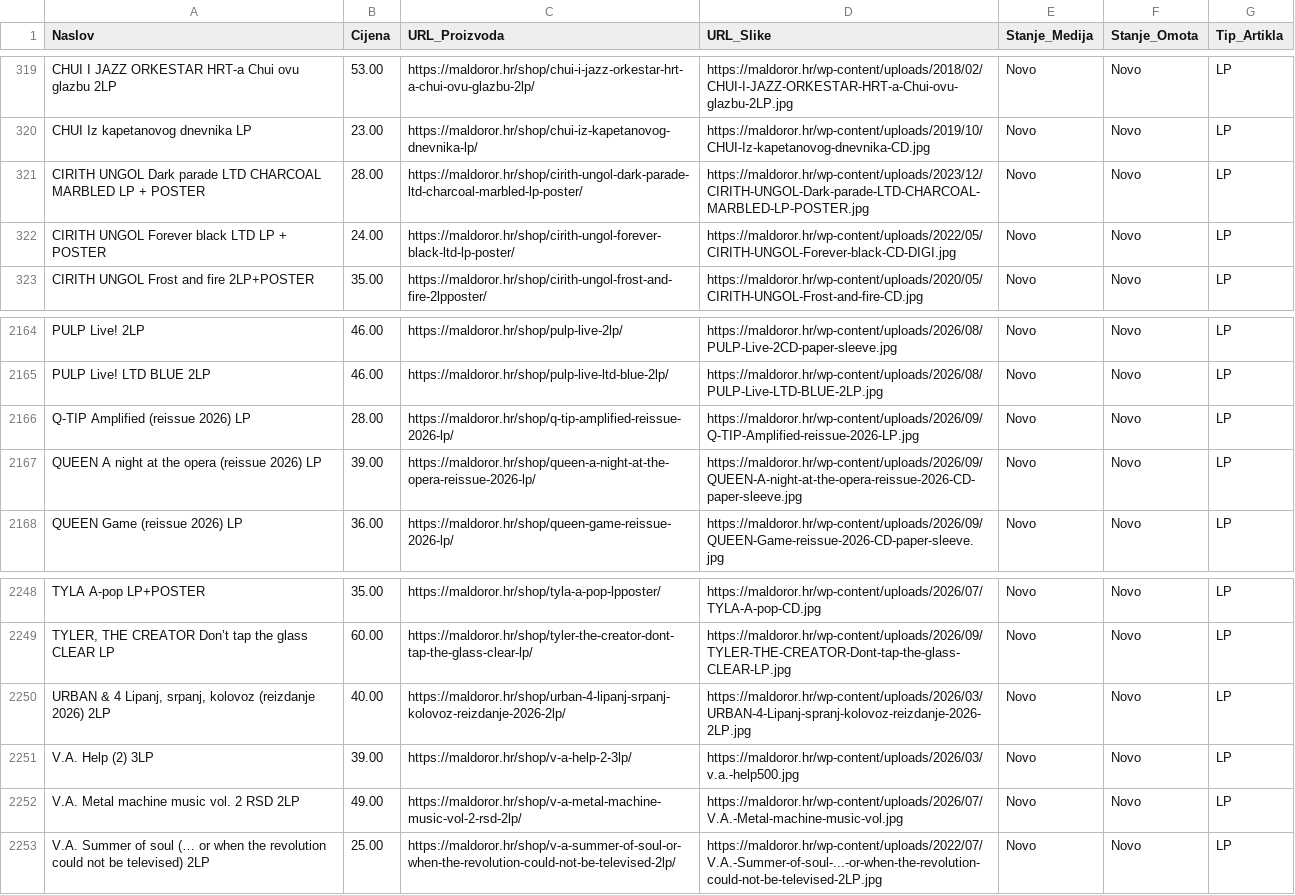
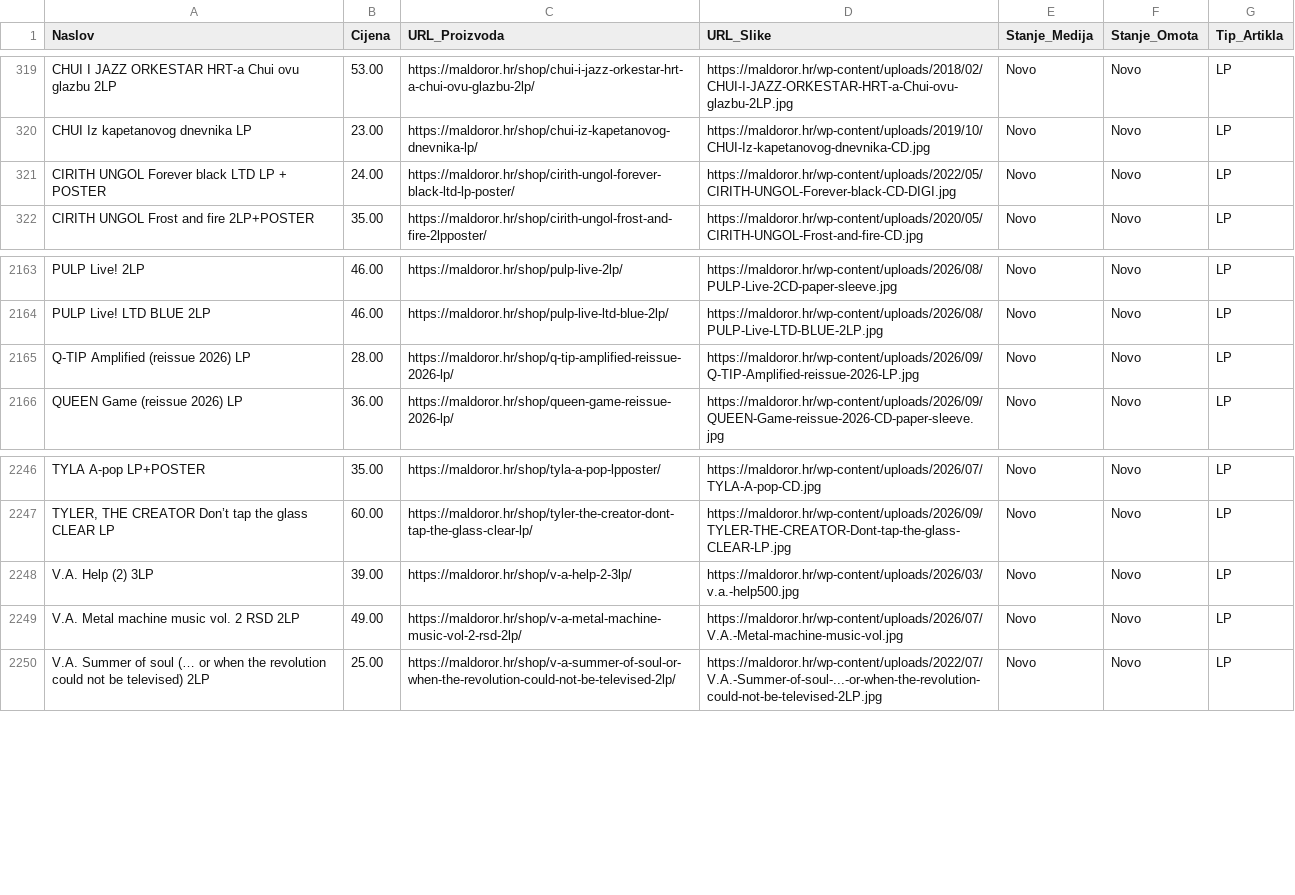
Before and after one commit to Z0M81Eb/baza-ploca, a CSV file: maldoror_ploce.csv, drawn as a sheet; only a part is shown, gaps mark what is left out; the diff names each change by its address in the sheet, - before the commit and + after, or states it on an @@ line.

```diff
--- a/maldoror_ploce.csv
+++ b/maldoror_ploce.csv
-row 321: CIRITH UNGOL Dark parade LTD CHARCOAL MARBLED LP + POSTER | 28.00 | https://maldoror.hr/shop/cirith-ungol-dark-parade-ltd-charcoal-marbled-lp-poster/ | https://maldoror.hr/wp-content/uploads/2023/12/CIRITH-UNGOL-Dark-parade-LTD-CHARCOAL-MARBLED-LP-POSTER.jpg | Novo | Novo | LP
-row 2167: QUEEN A night at the opera (reissue 2026) LP | 39.00 | https://maldoror.hr/shop/queen-a-night-at-the-opera-reissue-2026-lp/ | https://maldoror.hr/wp-content/uploads/2026/09/QUEEN-A-night-at-the-opera-reissue-2026-CD-paper-sleeve.jpg | Novo | Novo | LP
-row 2250: URBAN & 4 Lipanj, srpanj, kolovoz (reizdanje 2026) 2LP | 40.00 | https://maldoror.hr/shop/urban-4-lipanj-srpanj-kolovoz-reizdanje-2026-2lp/ | https://maldoror.hr/wp-content/uploads/2026/03/URBAN-4-Lipanj-spranj-kolovoz-reizdanje-2026-2LP.jpg | Novo | Novo | LP
```
Also changed, not shown: backstage_ploce.csv, sareni_ploce.csv, 25 other files.
